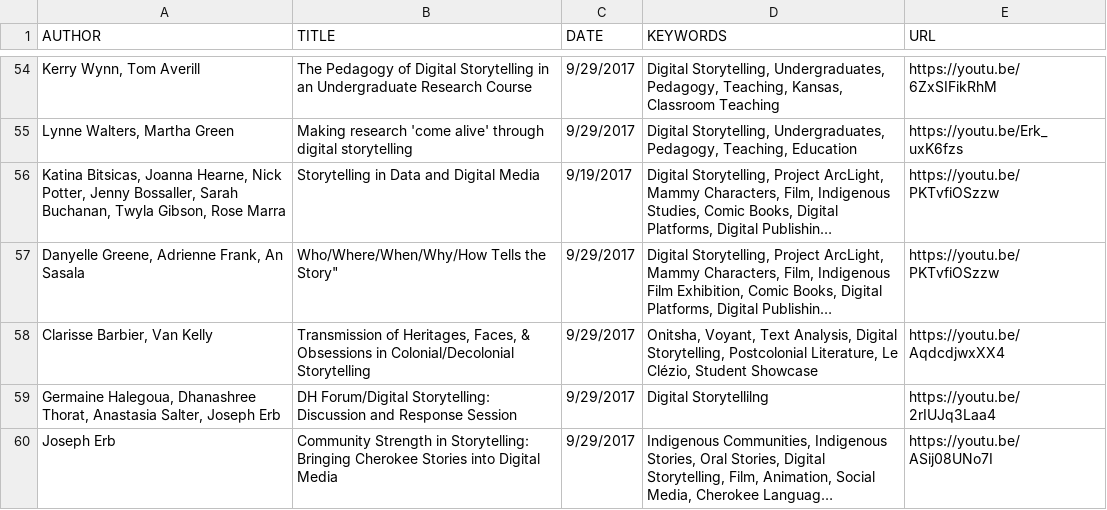
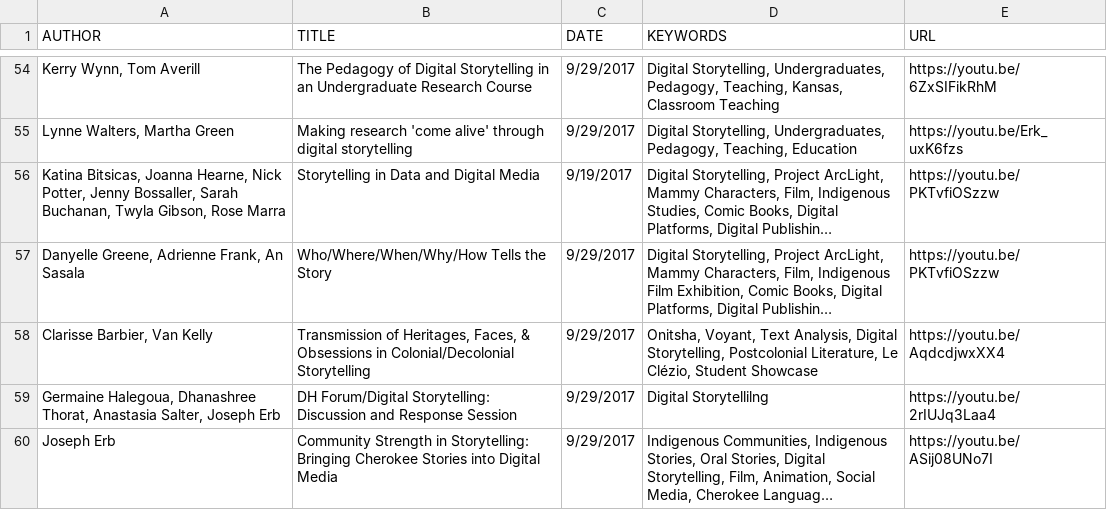
Before and after one commit to derekeder/csv-to-html-table, a CSV file: data/index-of-idrh-talks.csv, drawn as a sheet; only a part is shown, gaps mark what is left out; long unchanged cells end in …; the diff names each change by its address in the sheet, - before the commit and + after, or states it on an @@ line.

Commit message:
Update index-of-idrh-talks.csv

```diff
--- a/data/index-of-idrh-talks.csv
+++ b/data/index-of-idrh-talks.csv
-B57 (TITLE): Who/Where/When/Why/How Tells the Story"
+B57 (TITLE): Who/Where/When/Why/How Tells the Story
```
